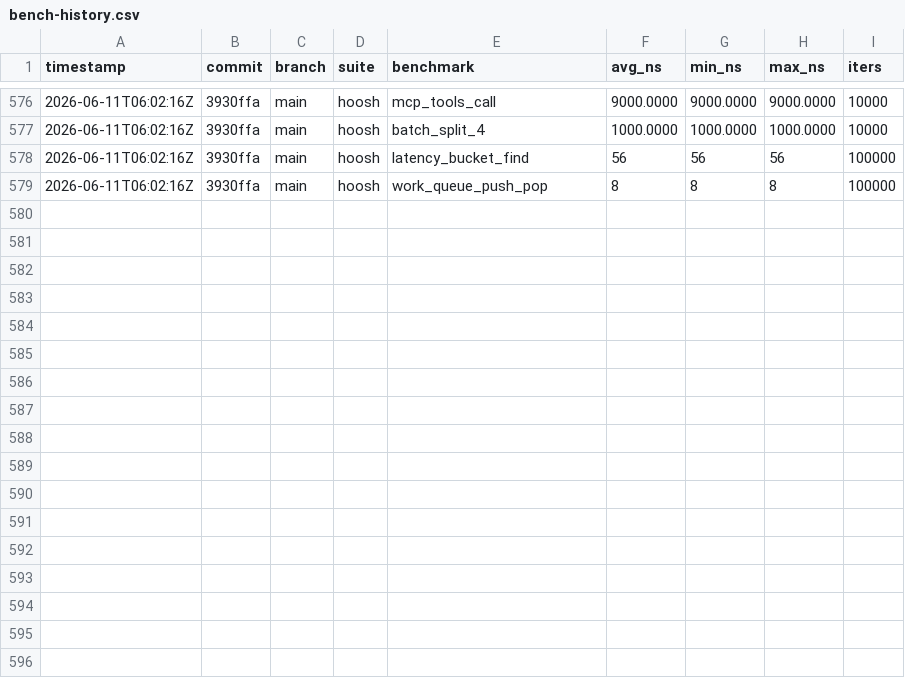
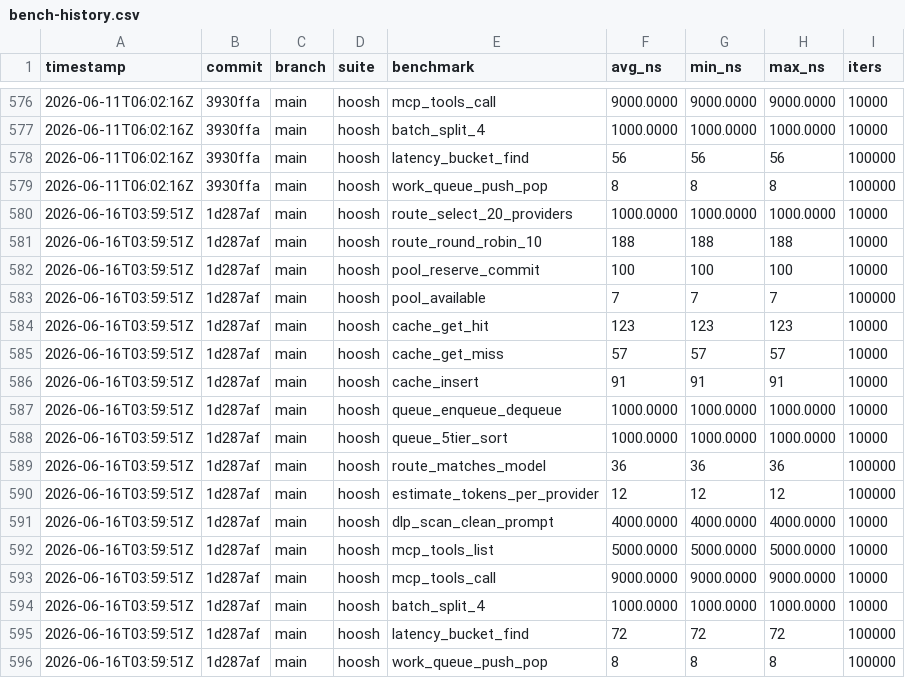
Before and after one commit to MacCracken/hoosh, a CSV file: bench-history.csv, drawn as a sheet; only a part is shown, gaps mark what is left out; the diff names each change by its address in the sheet, - before the commit and + after, or states it on an @@ line.

```diff
--- a/bench-history.csv
+++ b/bench-history.csv
+row 580: 2026-06-16T03:59:51Z | 1d287af | main | hoosh | route_select_20_providers | 1000.0000 | 1000.0000 | 1000.0000 | 10000
+row 581: 2026-06-16T03:59:51Z | 1d287af | main | hoosh | route_round_robin_10 | 188 | 188 | 188 | 10000
+row 582: 2026-06-16T03:59:51Z | 1d287af | main | hoosh | pool_reserve_commit | 100 | 100 | 100 | 10000
+row 583: 2026-06-16T03:59:51Z | 1d287af | main | hoosh | pool_available | 7 | 7 | 7 | 100000
+row 584: 2026-06-16T03:59:51Z | 1d287af | main | hoosh | cache_get_hit | 123 | 123 | 123 | 10000
+row 585: 2026-06-16T03:59:51Z | 1d287af | main | hoosh | cache_get_miss | 57 | 57 | 57 | 10000
+row 586: 2026-06-16T03:59:51Z | 1d287af | main | hoosh | cache_insert | 91 | 91 | 91 | 10000
+row 587: 2026-06-16T03:59:51Z | 1d287af | main | hoosh | queue_enqueue_dequeue | 1000.0000 | 1000.0000 | 1000.0000 | 10000
+row 588: 2026-06-16T03:59:51Z | 1d287af | main | hoosh | queue_5tier_sort | 1000.0000 | 1000.0000 | 1000.0000 | 10000
+row 589: 2026-06-16T03:59:51Z | 1d287af | main | hoosh | route_matches_model | 36 | 36 | 36 | 100000
+row 590: 2026-06-16T03:59:51Z | 1d287af | main | hoosh | estimate_tokens_per_provider | 12 | 12 | 12 | 100000
+row 591: 2026-06-16T03:59:51Z | 1d287af | main | hoosh | dlp_scan_clean_prompt | 4000.0000 | 4000.0000 | 4000.0000 | 10000
+row 592: 2026-06-16T03:59:51Z | 1d287af | main | hoosh | mcp_tools_list | 5000.0000 | 5000.0000 | 5000.0000 | 10000
+row 593: 2026-06-16T03:59:51Z | 1d287af | main | hoosh | mcp_tools_call | 9000.0000 | 9000.0000 | 9000.0000 | 10000
+row 594: 2026-06-16T03:59:51Z | 1d287af | main | hoosh | batch_split_4 | 1000.0000 | 1000.0000 | 1000.0000 | 10000
+row 595: 2026-06-16T03:59:51Z | 1d287af | main | hoosh | latency_bucket_find | 72 | 72 | 72 | 100000
+row 596: 2026-06-16T03:59:51Z | 1d287af | main | hoosh | work_queue_push_pop | 8 | 8 | 8 | 100000
```
Also changed, not shown: 18 other files.
